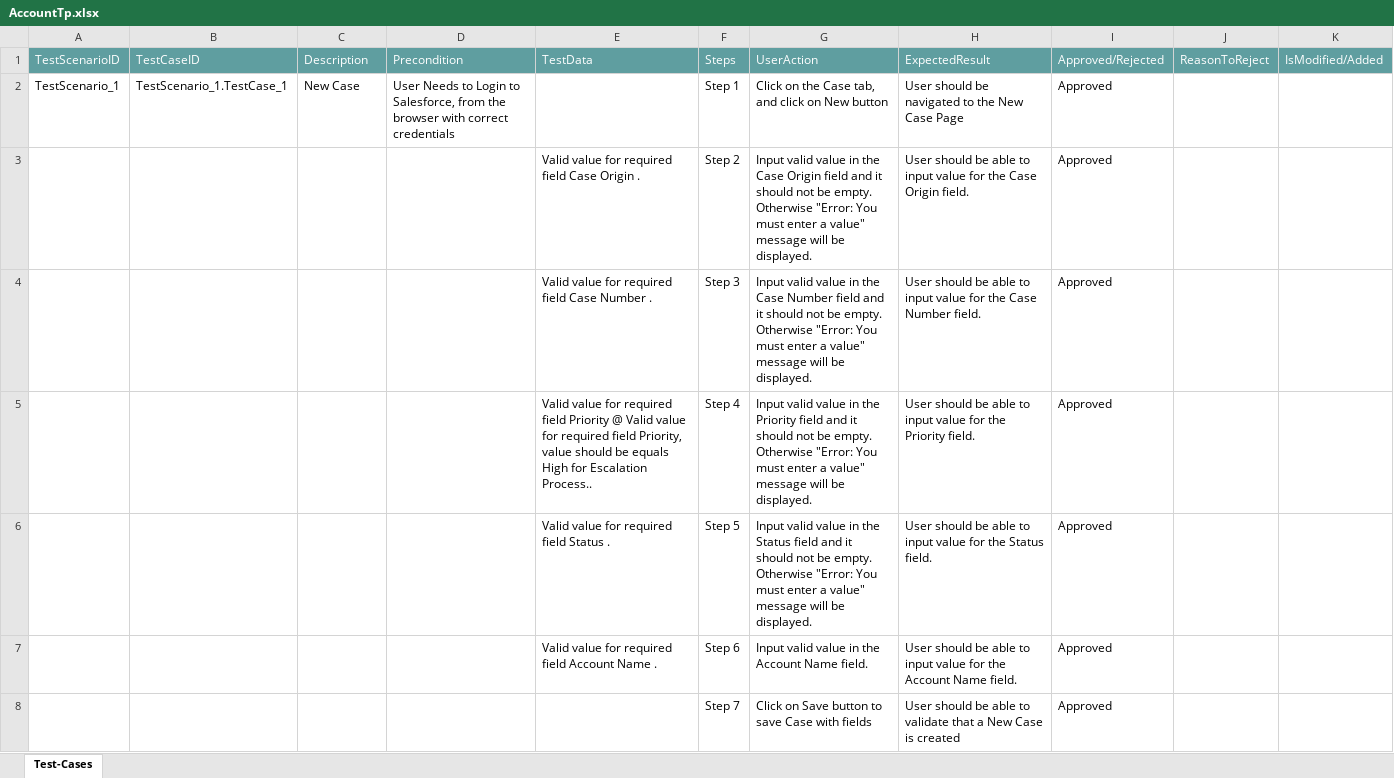
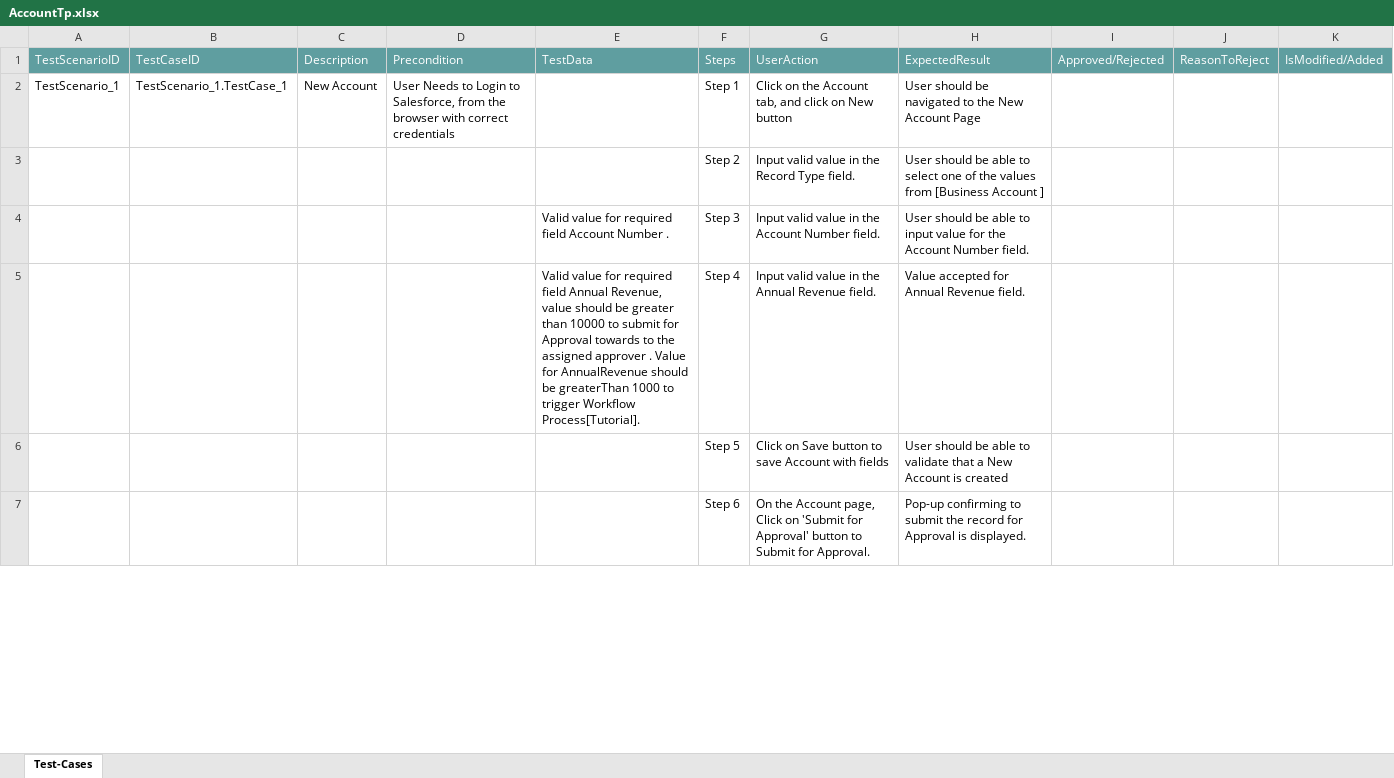
Before and after one commit to ShaikMohamedIrfan/project5, an Excel workbook: AccountTp.xlsx, sheet Test-Cases, drawn as a sheet; only a part is shown; values as stored, in another font and other column widths than the file's, no borders; table styles not drawn; removed rows and columns are numbered as before the commit, all else as after; the diff covers the shown part only; the diff names each change by its address in the sheet, - before the commit and + after, or states it on an @@ line.

Commit message:
Initial Commit for Verification of Test cases

```diff
--- a/AccountTp.xlsx (sheet Test-Cases)
+++ b/AccountTp.xlsx (sheet Test-Cases)
-C2: New Case
+C2: New Account
-G2: …on the Case tab, and…
+G2: …on the Account tab, and…
-H2: …the New Case Page
+H2: …the New Account Page
-I2: Approved
+I2: (empty)
-row 3:  |  |  |  | Valid value for required field Case Origin . | Step 2 | Input valid value in the Case Origin field and it should not be empty. Otherwise "Error: You must enter a value" message will be displayed. | User should be able to input value for the Case Origin field. | Approved
-row 4:  |  |  |  | Valid value for required field Case Number . | Step 3 | Input valid value in the Case Number field and it should not be empty. Otherwise "Error: You must enter a value" message will be displayed. | User should be able to input value for the Case Number field. | Approved
-row 5:  |  |  |  | Valid value for required field Priority @ Valid value for required field Priority, value should be equals High for Escalation Process.. | Step 4 | Input valid value in the Priority field and it should not be empty. Otherwise "Error: You must enter a value" message will be displayed. | User should be able to input value for the Priority field. | Approved
-row 6:  |  |  |  | Valid value for required field Status . | Step 5 | Input valid value in the Status field and it should not be empty. Otherwise "Error: You must enter a value" message will be displayed. | User should be able to input value for the Status field. | Approved
-row 7:  |  |  |  | Valid value for required field Account Name . | Step 6 | Input valid value in the Account Name field. | User should be able to input value for the Account Name field. | Approved
-row 8:  |  |  |  |  | Step 7 | Click on Save button to save Case with fields | User should be able to validate that a New Case is created | Approved
+row 3:  |  |  |  |  | Step 2 | Input valid value in the Record Type field. | User should be able to select one of the values from [Business Account ]
+row 4:  |  |  |  | Valid value for required field Account Number . | Step 3 | Input valid value in the Account Number field. | User should be able to input value for the Account Number field.
+row 5:  |  |  |  | Valid value for required field Annual Revenue, value should be greater than 10000 to submit for Approval towards to the assigned approver . Value for AnnualRevenue should be greaterThan 1000 to trigger Workflow Process[Tutorial]. | Step 4 | Input valid value in the Annual Revenue field. | Value accepted for Annual Revenue field.
+row 6:  |  |  |  |  | Step 5 | Click on Save button to save Account with fields | User should be able to validate that a New Account is created
+row 7:  |  |  |  |  | Step 6 | On the Account page, Click on 'Submit for Approval' button to Submit for Approval. | Pop-up confirming to submit the record for Approval is displayed.
```
Also changed, not shown: 28 added rows, 7 removed rows and 18 edited cells elsewhere in this sheet.
